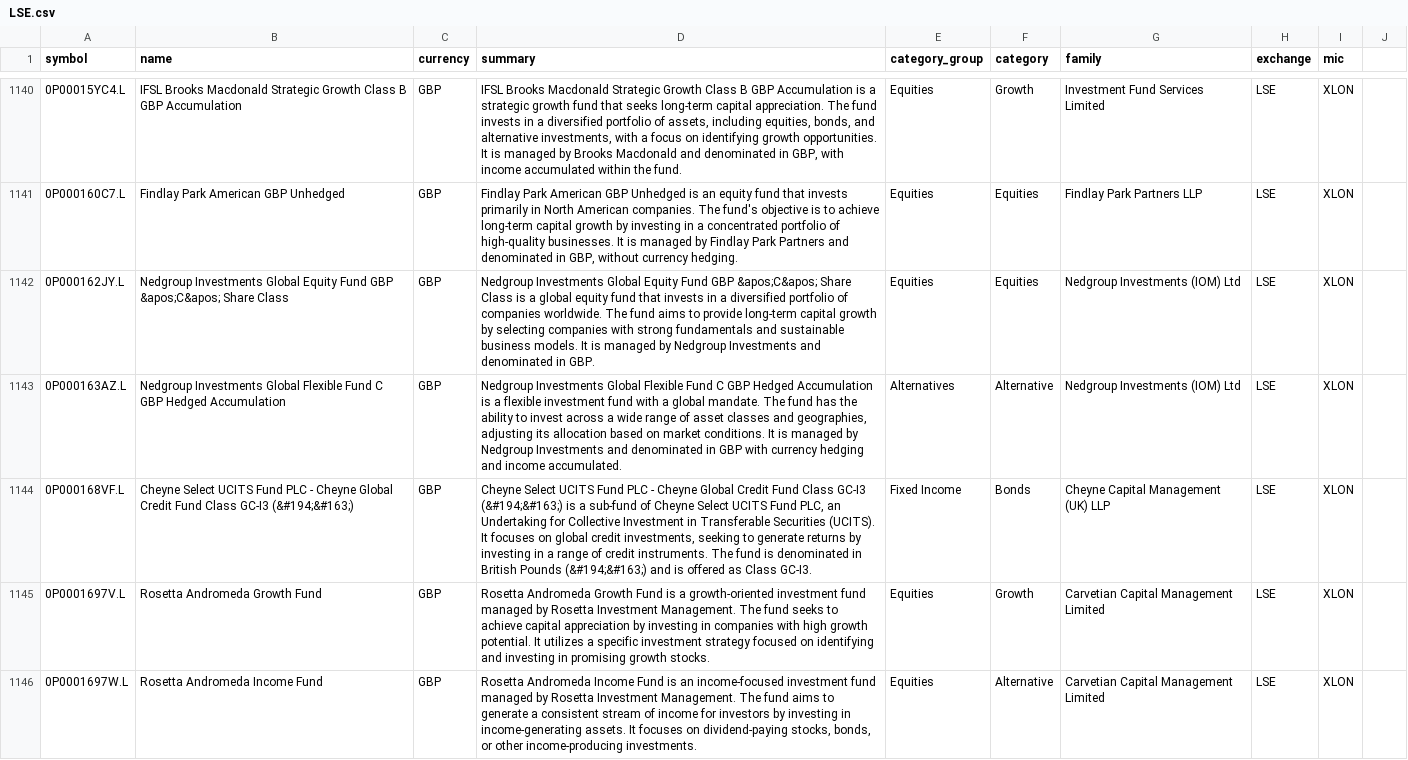
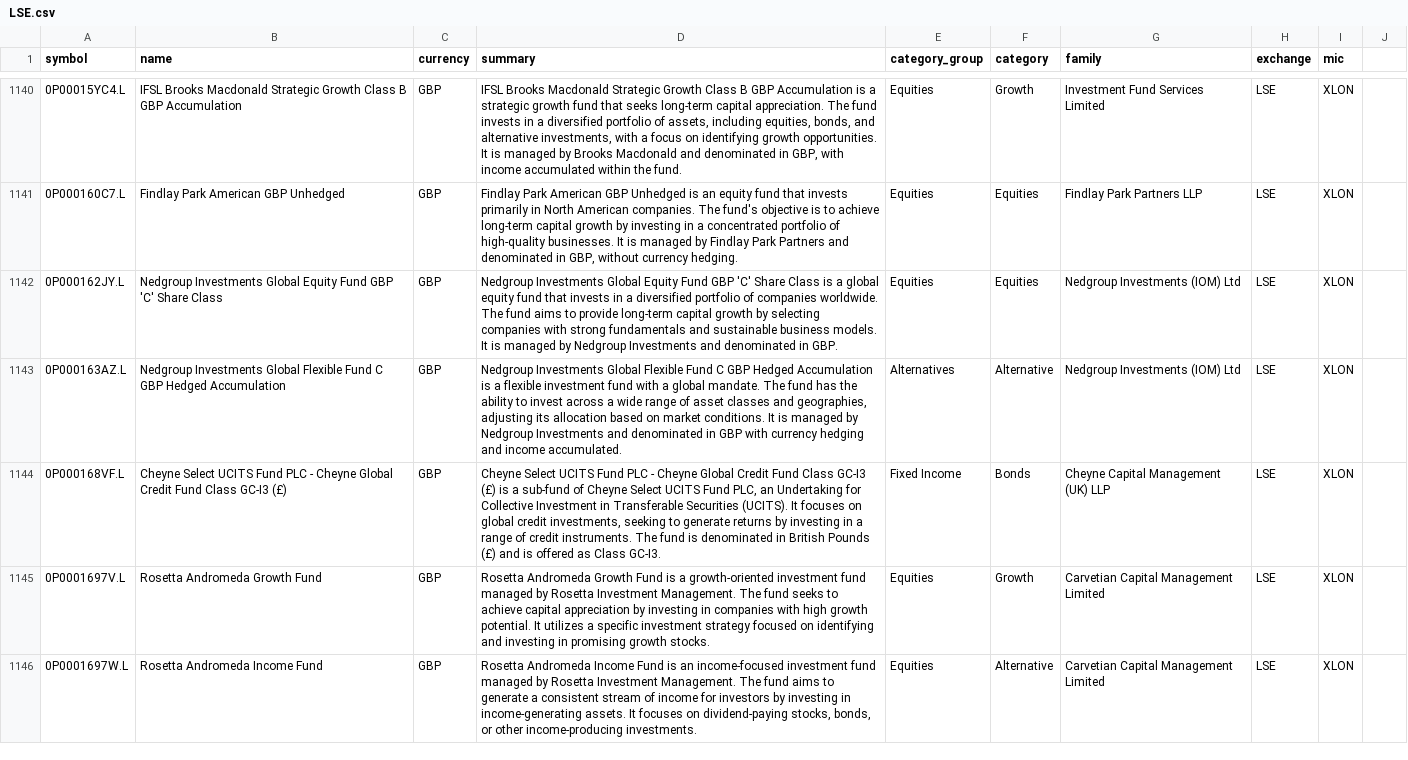
Before and after one commit to JerBouma/FinanceDatabase, a CSV file: database/funds/LSE.csv, drawn as a sheet; only a part is shown, gaps mark what is left out; the diff covers the shown part only.

```diff
--- a/database/funds/LSE.csv
+++ b/database/funds/LSE.csv
@@ -1141,5 +1141,5 @@ symbol,name,currency,summary,category_group,category,family,exchange,mic
 0P000160C7.L,Findlay Park American GBP Unhedged,GBP,"Findlay Park American GBP Unhedged is an equity fund that invests primarily in North American companies. The fund's objective is to achieve long-term capital growth by investing in a concentrated portfolio of high-quality businesses. It is managed by Findlay Park Partners and denominated in GBP, without currency hedging.",Equities,Equities,Findlay Park Partners LLP,LSE,XLON
-0P000162JY.L,Nedgroup Investments Global Equity Fund GBP &apos;C&apos; Share Class,GBP,Nedgroup Investments Global Equity Fund GBP &apos;C&apos; Share Class is a global equity fund that invests in a diversified portfolio of companies worldwide. The fund aims to provide long-term capital growth by selecting companies with strong fundamentals and sustainable business models. It is managed by Nedgroup Investments and denominated in GBP.,Equities,Equities,Nedgroup Investments (IOM) Ltd,LSE,XLON
+0P000162JY.L,Nedgroup Investments Global Equity Fund GBP 'C' Share Class,GBP,Nedgroup Investments Global Equity Fund GBP 'C' Share Class is a global equity fund that invests in a diversified portfolio of companies worldwide. The fund aims to provide long-term capital growth by selecting companies with strong fundamentals and sustainable business models. It is managed by Nedgroup Investments and denominated in GBP.,Equities,Equities,Nedgroup Investments (IOM) Ltd,LSE,XLON
 0P000163AZ.L,Nedgroup Investments Global Flexible Fund C GBP Hedged Accumulation,GBP,"Nedgroup Investments Global Flexible Fund C GBP Hedged Accumulation is a flexible investment fund with a global mandate. The fund has the ability to invest across a wide range of asset classes and geographies, adjusting its allocation based on market conditions. It is managed by Nedgroup Investments and denominated in GBP with currency hedging and income accumulated.",Alternatives,Alternative,Nedgroup Investments (IOM) Ltd,LSE,XLON
-0P000168VF.L,Cheyne Select UCITS Fund PLC - Cheyne Global Credit Fund Class GC-I3 (&#194;&#163;),GBP,"Cheyne Select UCITS Fund PLC - Cheyne Global Credit Fund Class GC-I3 (&#194;&#163;) is a sub-fund of Cheyne Select UCITS Fund PLC, an Undertaking for Collective Investment in Transferable Securities (UCITS). It focuses on global credit investments, seeking to generate returns by investing in a range of credit instruments. The fund is denominated in British Pounds (&#194;&#163;) and is offered as Class GC-I3.",Fixed Income,Bonds,Cheyne Capital Management (UK) LLP,LSE,XLON
+0P000168VF.L,Cheyne Select UCITS Fund PLC - Cheyne Global Credit Fund Class GC-I3 (£),GBP,"Cheyne Select UCITS Fund PLC - Cheyne Global Credit Fund Class GC-I3 (£) is a sub-fund of Cheyne Select UCITS Fund PLC, an Undertaking for Collective Investment in Transferable Securities (UCITS). It focuses on global credit investments, seeking to generate returns by investing in a range of credit instruments. The fund is denominated in British Pounds (£) and is offered as Class GC-I3.",Fixed Income,Bonds,Cheyne Capital Management (UK) LLP,LSE,XLON
 0P0001697V.L,Rosetta Andromeda Growth Fund,GBP,Rosetta Andromeda Growth Fund is a growth-oriented investment fund managed by Rosetta Investment Management. The fund seeks to achieve capital appreciation by investing in companies with high growth potential. It utilizes a specific investment strategy focused on identifying and investing in promising growth stocks.,Equities,Growth,Carvetian Capital Management Limited,LSE,XLON
```
Also changed, not shown: 191 edited cells elsewhere in this file, database/equities/CPH.csv, database/etfs/BTS.csv, 44 other files.
